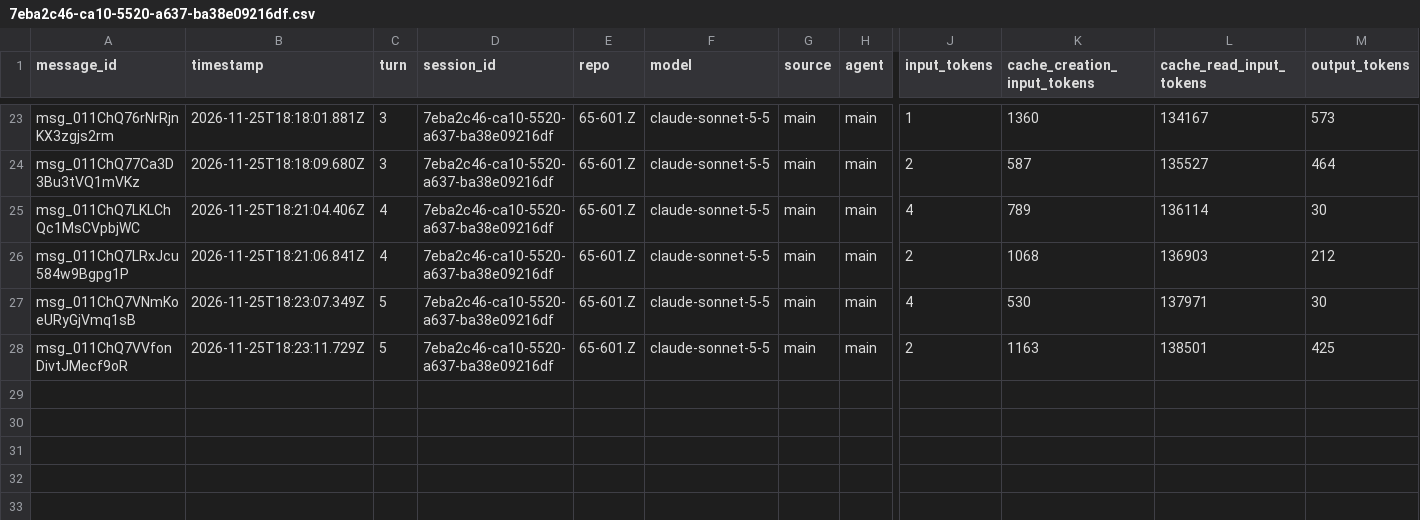
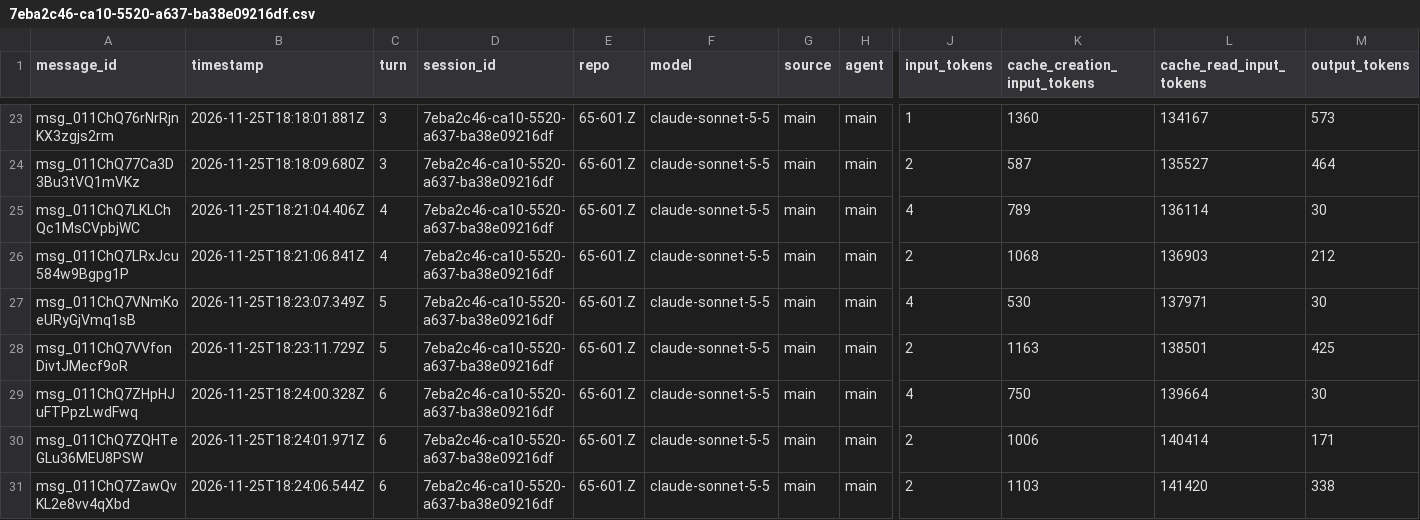
Before and after one commit to rhope-ops/65-601.Z, a CSV file: sessions/7eba2c46-ca10-5520-a637-ba38e09216df.csv, drawn as a sheet; only a part is shown, gaps mark what is left out; rows hold the shown columns only; the diff names each change by its address in the sheet, - before the commit and + after, or states it on an @@ line.

```diff
--- a/sessions/7eba2c46-ca10-5520-a637-ba38e09216df.csv
+++ b/sessions/7eba2c46-ca10-5520-a637-ba38e09216df.csv
+row 29: msg_011ChQ7ZHpHJuFTPpzLwdFwq | 2026-11-25T18:24:00.328Z | 6 | 7eba2c46-ca10-5520-a637-ba38e09216df | 65-601.Z | claude-sonnet-5-5 | main | main | 4 | 750 | 139664 | 30
+row 30: msg_011ChQ7ZQHTeGLu36MEU8PSW | 2026-11-25T18:24:01.971Z | 6 | 7eba2c46-ca10-5520-a637-ba38e09216df | 65-601.Z | claude-sonnet-5-5 | main | main | 2 | 1006 | 140414 | 171
+row 31: msg_011ChQ7ZawQvKL2e8vv4qXbd | 2026-11-25T18:24:06.544Z | 6 | 7eba2c46-ca10-5520-a637-ba38e09216df | 65-601.Z | claude-sonnet-5-5 | main | main | 2 | 1103 | 141420 | 338
```
